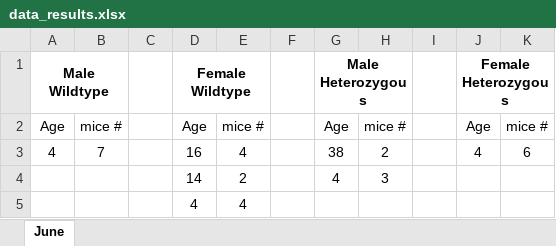
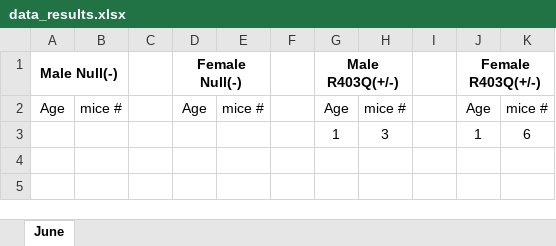
Before and after one commit to Giusseppe-97/Mice_project, an Excel workbook: code/results/2021_monthly_results/plots_per_month/data_results.xlsx, sheet June, drawn as a sheet; values as stored, in another font and other column widths than the file's, no borders; charts and pictures not drawn; removed rows and columns are numbered as before the commit, all else as after; the diff names each change by its address in the sheet, - before the commit and + after, or states it on an @@ line.

```diff
--- a/code/results/2021_monthly_results/plots_per_month/data_results.xlsx (sheet June)
+++ b/code/results/2021_monthly_results/plots_per_month/data_results.xlsx (sheet June)
-row 1: Male Wildtype |  |  | Female Wildtype |  |  | Male Heterozygous |  |  | Female Heterozygous
+row 1: Male Null(-) |  |  | Female Null(-) |  |  | Male R403Q(+/-) |  |  | Female R403Q(+/-)
-row 3: 4 | 7 |  | 16 | 4 |  | 38 | 2 |  | 4 | 6
-row 4:  |  |  | 14 | 2 |  | 4 | 3
-row 5:  |  |  | 4 | 4
+row 3:  |  |  |  |  |  | 1 | 3 |  | 1 | 6
```
Also changed, not shown: charts or pictures, data/Mice_table.xlsx, data/Mice_table_Example_1.xlsx, 29 other files.
